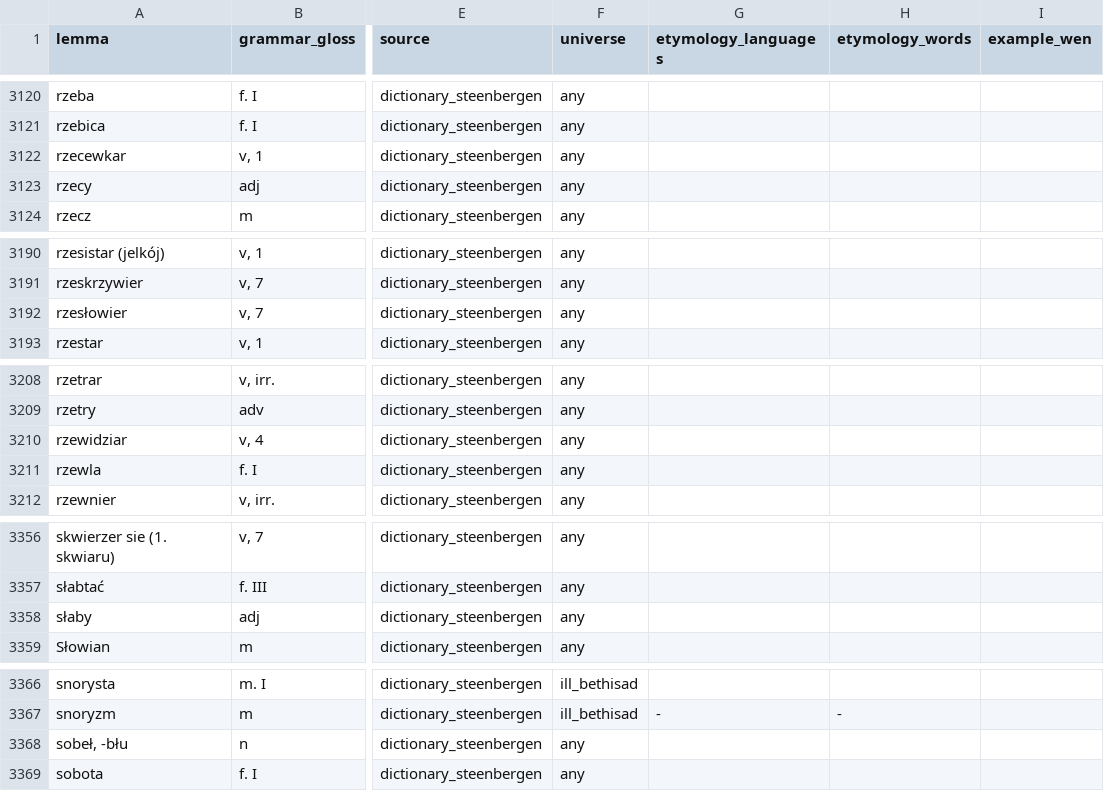
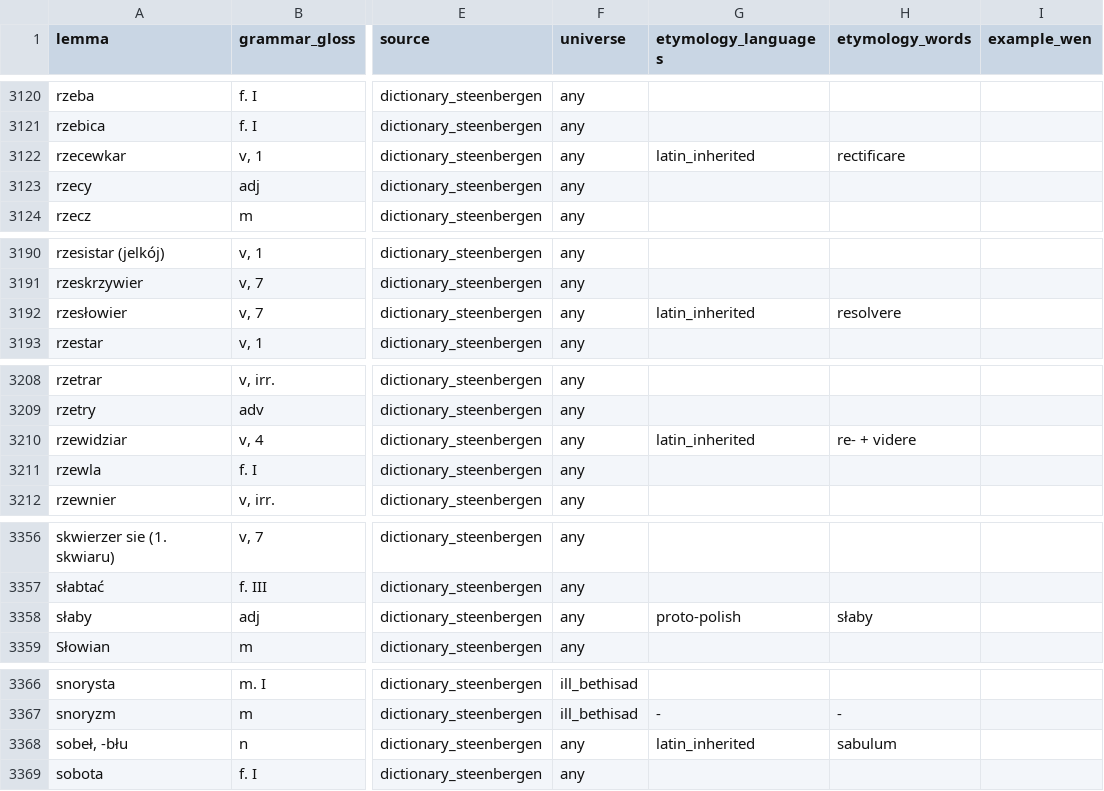
Before and after one commit to adam-sierakowski/wenedyk_dwu, a CSV file: dictionary/dictionary_steenbergen_edited.csv, drawn as a sheet; only a part is shown, gaps mark what is left out; the diff covers the shown part only; the diff names each change by its address in the sheet, - before the commit and + after, or states it on an @@ line.

```diff
--- a/dictionary/dictionary_steenbergen_edited.csv
+++ b/dictionary/dictionary_steenbergen_edited.csv
-G3122 (etymology_languages): (empty)
+G3122 (etymology_languages): latin_inherited
-H3122 (etymology_words): (empty)
+H3122 (etymology_words): rectificare
-G3192 (etymology_languages): (empty)
+G3192 (etymology_languages): latin_inherited
-H3192 (etymology_words): (empty)
+H3192 (etymology_words): resolvere
-G3210 (etymology_languages): (empty)
+G3210 (etymology_languages): latin_inherited
-H3210 (etymology_words): (empty)
+H3210 (etymology_words): re- + videre
-G3358 (etymology_languages): (empty)
+G3358 (etymology_languages): proto-polish
-H3358 (etymology_words): (empty)
+H3358 (etymology_words): słaby
-G3368 (etymology_languages): (empty)
+G3368 (etymology_languages): latin_inherited
-H3368 (etymology_words): (empty)
+H3368 (etymology_words): sabulum
```
Also changed, not shown: 46 edited cells elsewhere in this file.
